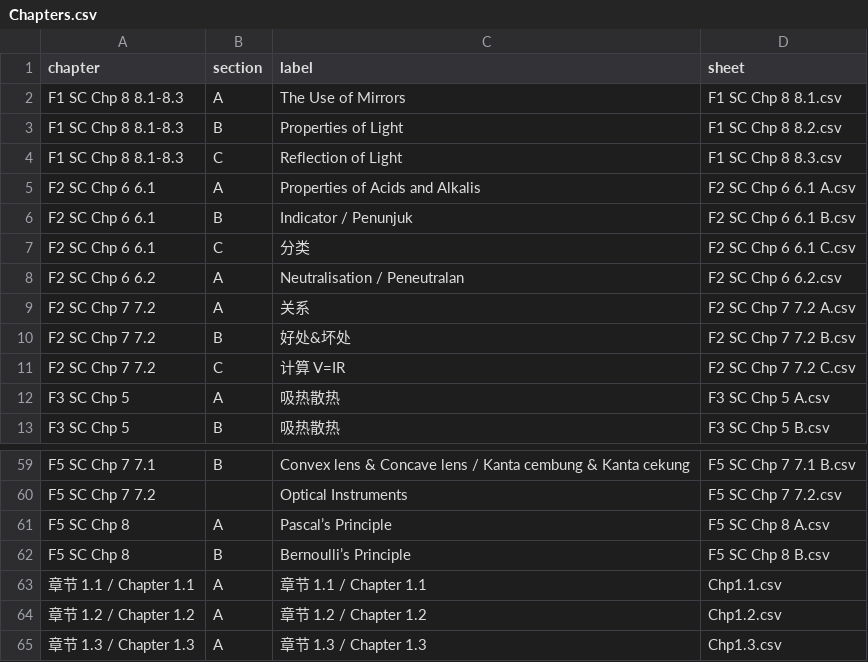
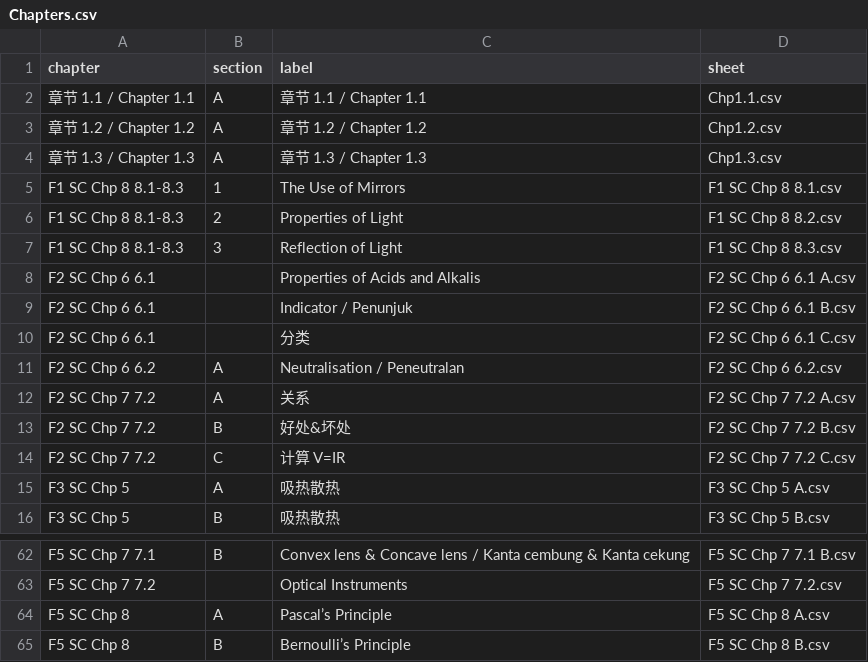
Before and after one commit to nobody0619/quiz-website, a CSV file: Chapters.csv, drawn as a sheet; only a part is shown, gaps mark what is left out.

Commit message:
Add files via upload

```diff
--- a/Chapters.csv
+++ b/Chapters.csv
@@ -1,8 +1,11 @@
 chapter,section,label,sheet
-F1 SC Chp 8 8.1-8.3,A,The Use of Mirrors,F1 SC Chp 8 8.1.csv
-F1 SC Chp 8 8.1-8.3,B,Properties of Light,F1 SC Chp 8 8.2.csv
-F1 SC Chp 8 8.1-8.3,C,Reflection of Light,F1 SC Chp 8 8.3.csv
-F2 SC Chp 6 6.1,A,Properties of Acids and Alkalis,F2 SC Chp 6 6.1 A.csv
-F2 SC Chp 6 6.1,B,Indicator / Penunjuk,F2 SC Chp 6 6.1 B.csv
-F2 SC Chp 6 6.1,C,分类,F2 SC Chp 6 6.1 C.csv
+章节 1.1 / Chapter 1.1,A,章节 1.1 / Chapter 1.1,Chp1.1.csv
+章节 1.2 / Chapter 1.2,A,章节 1.2 / Chapter 1.2,Chp1.2.csv
+章节 1.3 / Chapter 1.3,A,章节 1.3 / Chapter 1.3,Chp1.3.csv
+F1 SC Chp 8 8.1-8.3,1,The Use of Mirrors,F1 SC Chp 8 8.1.csv
+F1 SC Chp 8 8.1-8.3,2,Properties of Light,F1 SC Chp 8 8.2.csv
+F1 SC Chp 8 8.1-8.3,3,Reflection of Light,F1 SC Chp 8 8.3.csv
+F2 SC Chp 6 6.1,,Properties of Acids and Alkalis,F2 SC Chp 6 6.1 A.csv
+F2 SC Chp 6 6.1,,Indicator / Penunjuk,F2 SC Chp 6 6.1 B.csv
+F2 SC Chp 6 6.1,,分类,F2 SC Chp 6 6.1 C.csv
 F2 SC Chp 6 6.2,A,Neutralisation / Peneutralan,F2 SC Chp 6 6.2.csv
@@ -62,4 +65 @@ F5 SC Chp 8,A,Pascal’s Principle,F5 SC Chp 8 A.csv
 F5 SC Chp 8,B,Bernoulli’s Principle,F5 SC Chp 8 B.csv
-章节 1.1 / Chapter 1.1,A,章节 1.1 / Chapter 1.1,Chp1.1.csv
-章节 1.2 / Chapter 1.2,A,章节 1.2 / Chapter 1.2,Chp1.2.csv
-章节 1.3 / Chapter 1.3,A,章节 1.3 / Chapter 1.3,Chp1.3.csv
```
